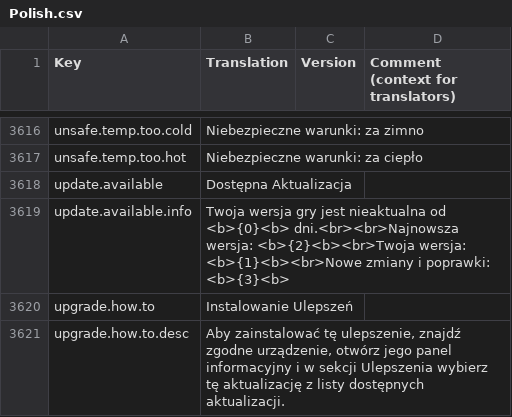
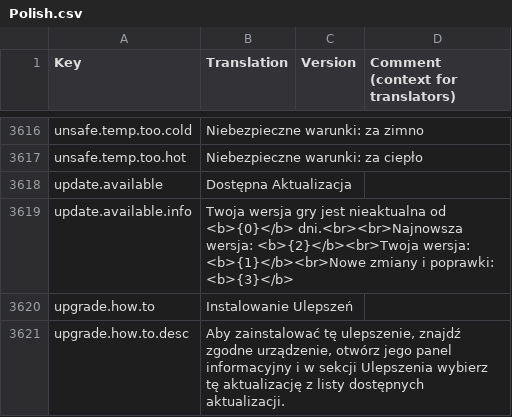
Before and after one commit to kodolinija/stardeus-translations, a CSV file: Translations/Polish.csv, drawn as a sheet; only a part is shown, gaps mark what is left out.

Commit message:
Fix broken Polish translation (update.available.info)

```diff
--- a/Translations/Polish.csv
+++ b/Translations/Polish.csv
@@ -3630,3 +3630,3 @@ unsafe.temp.too.hot,Niebezpieczne warunki: za ciepło,,
 update.available,Dostępna Aktualizacja,,
-update.available.info,Twoja wersja gry jest nieaktualna od <b>{0}<b> dni.<br><br>Najnowsza wersja: <b>{2}<b><br>Twoja wersja: <b>{1}<b><br>Nowe zmiany i poprawki: <b>{3}<b>,,
+update.available.info,Twoja wersja gry jest nieaktualna od <b>{0}</b> dni.<br><br>Najnowsza wersja: <b>{2}</b><br>Twoja wersja: <b>{1}</b><br>Nowe zmiany i poprawki: <b>{3}</b>,,
 upgrade.how.to,Instalowanie Ulepszeń,,
```
